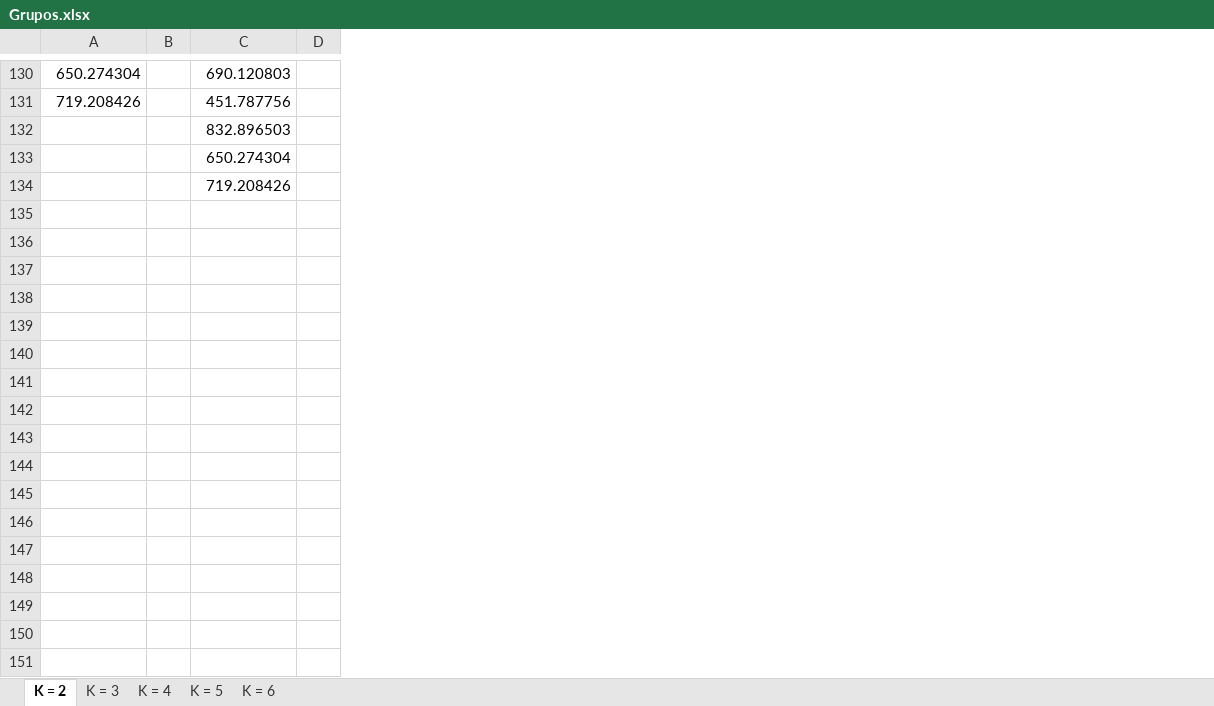
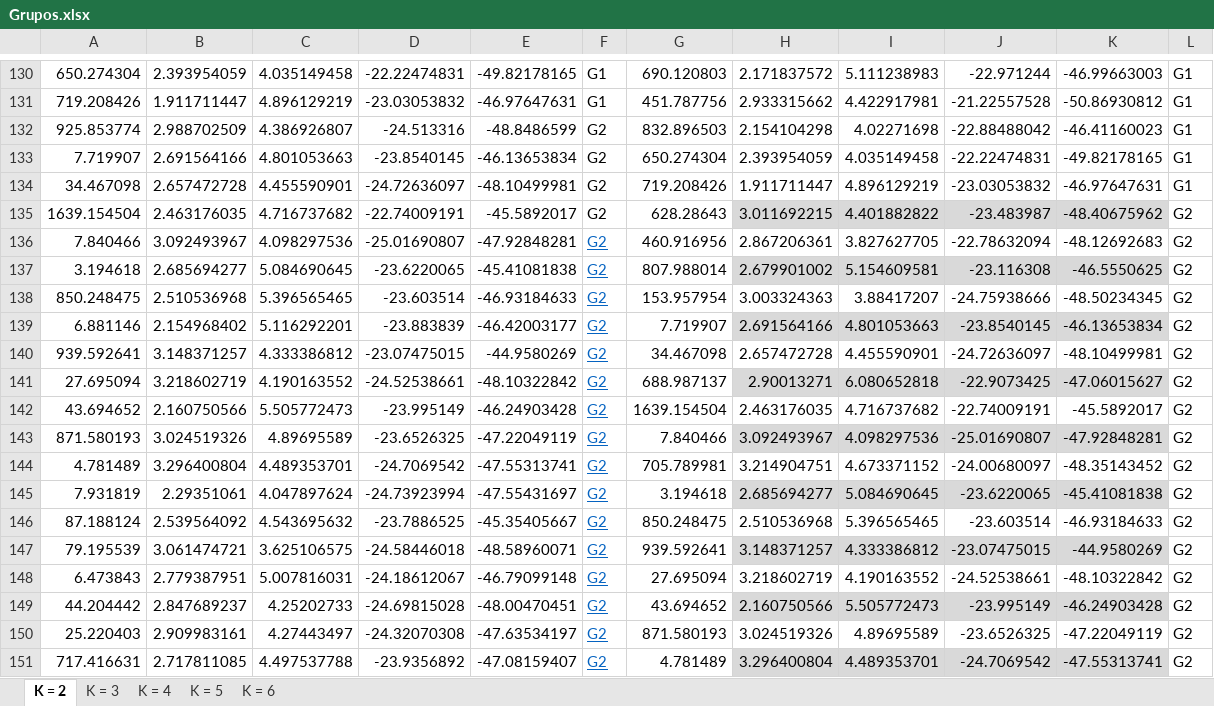
Before and after one commit to bfaria1/ProjWAVpt1, an Excel workbook: Excel/S6/Grupos.xlsx, sheet K = 2, drawn as a sheet; only a part is shown, gaps mark what is left out; values as stored, in another font and other column widths than the file's, no borders; removed rows and columns are numbered as before the commit, all else as after; the diff covers the shown part only; the diff names each change by its address in the sheet, - before the commit and + after, or states it on an @@ line.

```diff
--- a/Excel/S6/Grupos.xlsx (sheet K = 2)
+++ b/Excel/S6/Grupos.xlsx (sheet K = 2)
-column B, empty
+column B, rows 130-134: 2.393954059 | 1.911711447 | 2.988702509 | 2.691564166 | 2.657472728
+column C, rows 130-134: 4.035149458 | 4.896129219 | 4.386926807 | 4.801053663 | 4.455590901
+column D, rows 130-134: -22.22474831 | -23.03053832 | -24.513316 | -23.8540145 | -24.72636097
+column E, rows 130-134: -49.82178165 | -46.97647631 | -48.8486599 | -46.13653834 | -48.10499981
+column F, rows 130-134: G1 | G1 | G2 | G2 | G2
-column D, empty
+column H, rows 130-134: 2.171837572 | 2.933315662 | 2.154104298 | 2.393954059 | 1.911711447
+column I, rows 130-134: 5.111238983 | 4.422917981 | 4.02271698 | 4.035149458 | 4.896129219
+column J, rows 130-134: -22.971244 | -21.22557528 | -22.88488042 | -22.22474831 | -23.03053832
+column K, rows 130-134: -46.99663003 | -50.86930812 | -46.41160023 | -49.82178165 | -46.97647631
+column L, rows 130-134: all G1
-A132: (empty)
+A132: 925.853774
-A133: (empty)
+A133: 7.719907
-A134: (empty)
+A134: 34.467098
+row 135: 1639.154504 | 2.463176035 | 4.716737682 | -22.74009191 | -45.5892017 | G2 | 628.28643 | 3.011692215 | 4.401882822 | -23.483987 | -48.40675962 | G2
+row 136: 7.840466 | 3.092493967 | 4.098297536 | -25.01690807 | -47.92848281 | G2 | 460.916956 | 2.867206361 | 3.827627705 | -22.78632094 | -48.12692683 | G2
+row 137: 3.194618 | 2.685694277 | 5.084690645 | -23.6220065 | -45.41081838 | G2 | 807.988014 | 2.679901002 | 5.154609581 | -23.116308 | -46.5550625 | G2
+row 138: 850.248475 | 2.510536968 | 5.396565465 | -23.603514 | -46.93184633 | G2 | 153.957954 | 3.003324363 | 3.88417207 | -24.75938666 | -48.50234345 | G2
+row 139: 6.881146 | 2.154968402 | 5.116292201 | -23.883839 | -46.42003177 | G2 | 7.719907 | 2.691564166 | 4.801053663 | -23.8540145 | -46.13653834 | G2
+row 140: 939.592641 | 3.148371257 | 4.333386812 | -23.07475015 | -44.9580269 | G2 | 34.467098 | 2.657472728 | 4.455590901 | -24.72636097 | -48.10499981 | G2
+row 141: 27.695094 | 3.218602719 | 4.190163552 | -24.52538661 | -48.10322842 | G2 | 688.987137 | 2.90013271 | 6.080652818 | -22.9073425 | -47.06015627 | G2
+row 142: 43.694652 | 2.160750566 | 5.505772473 | -23.995149 | -46.24903428 | G2 | 1639.154504 | 2.463176035 | 4.716737682 | -22.74009191 | -45.5892017 | G2
+row 143: 871.580193 | 3.024519326 | 4.89695589 | -23.6526325 | -47.22049119 | G2 | 7.840466 | 3.092493967 | 4.098297536 | -25.01690807 | -47.92848281 | G2
+row 144: 4.781489 | 3.296400804 | 4.489353701 | -24.7069542 | -47.55313741 | G2 | 705.789981 | 3.214904751 | 4.673371152 | -24.00680097 | -48.35143452 | G2
+row 145: 7.931819 | 2.29351061 | 4.047897624 | -24.73923994 | -47.55431697 | G2 | 3.194618 | 2.685694277 | 5.084690645 | -23.6220065 | -45.41081838 | G2
+row 146: 87.188124 | 2.539564092 | 4.543695632 | -23.7886525 | -45.35405667 | G2 | 850.248475 | 2.510536968 | 5.396565465 | -23.603514 | -46.93184633 | G2
+row 147: 79.195539 | 3.061474721 | 3.625106575 | -24.58446018 | -48.58960071 | G2 | 939.592641 | 3.148371257 | 4.333386812 | -23.07475015 | -44.9580269 | G2
+row 148: 6.473843 | 2.779387951 | 5.007816031 | -24.18612067 | -46.79099148 | G2 | 27.695094 | 3.218602719 | 4.190163552 | -24.52538661 | -48.10322842 | G2
+row 149: 44.204442 | 2.847689237 | 4.25202733 | -24.69815028 | -48.00470451 | G2 | 43.694652 | 2.160750566 | 5.505772473 | -23.995149 | -46.24903428 | G2
+row 150: 25.220403 | 2.909983161 | 4.27443497 | -24.32070308 | -47.63534197 | G2 | 871.580193 | 3.024519326 | 4.89695589 | -23.6526325 | -47.22049119 | G2
+row 151: 717.416631 | 2.717811085 | 4.497537788 | -23.9356892 | -47.08159407 | G2 | 4.781489 | 3.296400804 | 4.489353701 | -24.7069542 | -47.55313741 | G2
```
Also changed, not shown: 24 added rows and 1 removed row elsewhere in this sheet, sheet K = 6, sheet K = 3, sheet K = 4, sheet K = 5, 1 other file.
